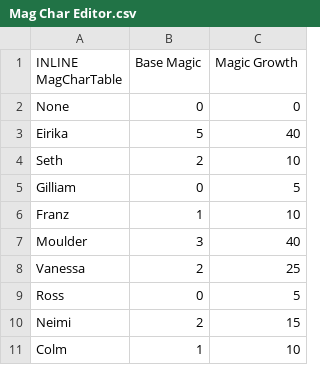
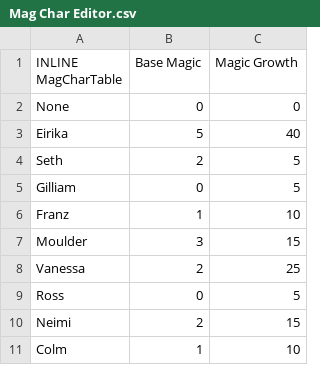
Before and after one commit to devvyyy/Devvy-Hack, a CSV file: Tables/FE8 Nightmare modules/Magic/Mag Char Editor.csv, drawn as a sheet; only a part is shown.

```diff
--- a/Tables/FE8 Nightmare modules/Magic/Mag Char Editor.csv
+++ b/Tables/FE8 Nightmare modules/Magic/Mag Char Editor.csv
@@ -3,6 +3,6 @@ None,0,0
 Eirika,5,40
-Seth,2,10
+Seth,2,5
 Gilliam,0,5
 Franz,1,10
-Moulder,3,40
+Moulder,3,15
 Vanessa,2,25
```
Also changed, not shown: Tables/FE8 Nightmare modules/Class & Character editors/FE8 Character Editor.csv, 1 other file.
